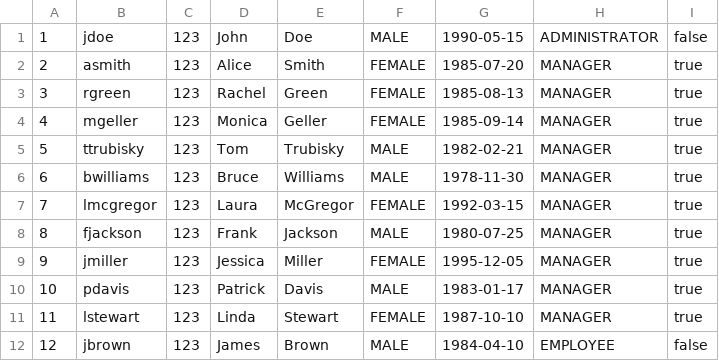
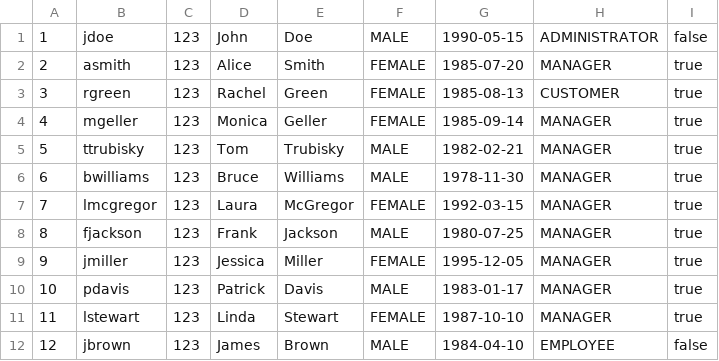
Before and after one commit to ana-edelinski/cocoa-connect, a CSV file: backend/src/main/webapp/users.csv, drawn as a sheet.

```diff
--- a/backend/src/main/webapp/users.csv
+++ b/backend/src/main/webapp/users.csv
@@ -2,3 +2,3 @@
 2;asmith;123;Alice;Smith;FEMALE;1985-07-20;MANAGER;true
-3;rgreen;123;Rachel;Green;FEMALE;1985-08-13;MANAGER;true
+3;rgreen;123;Rachel;Green;FEMALE;1985-08-13;CUSTOMER;true
 4;mgeller;123;Monica;Geller;FEMALE;1985-09-14;MANAGER;true
```
Also changed, not shown: apache-tomcat-9.0.86/webapps/backend/chocolates.csv, apache-tomcat-9.0.86/webapps/backend/users.csv, 9 other files.
